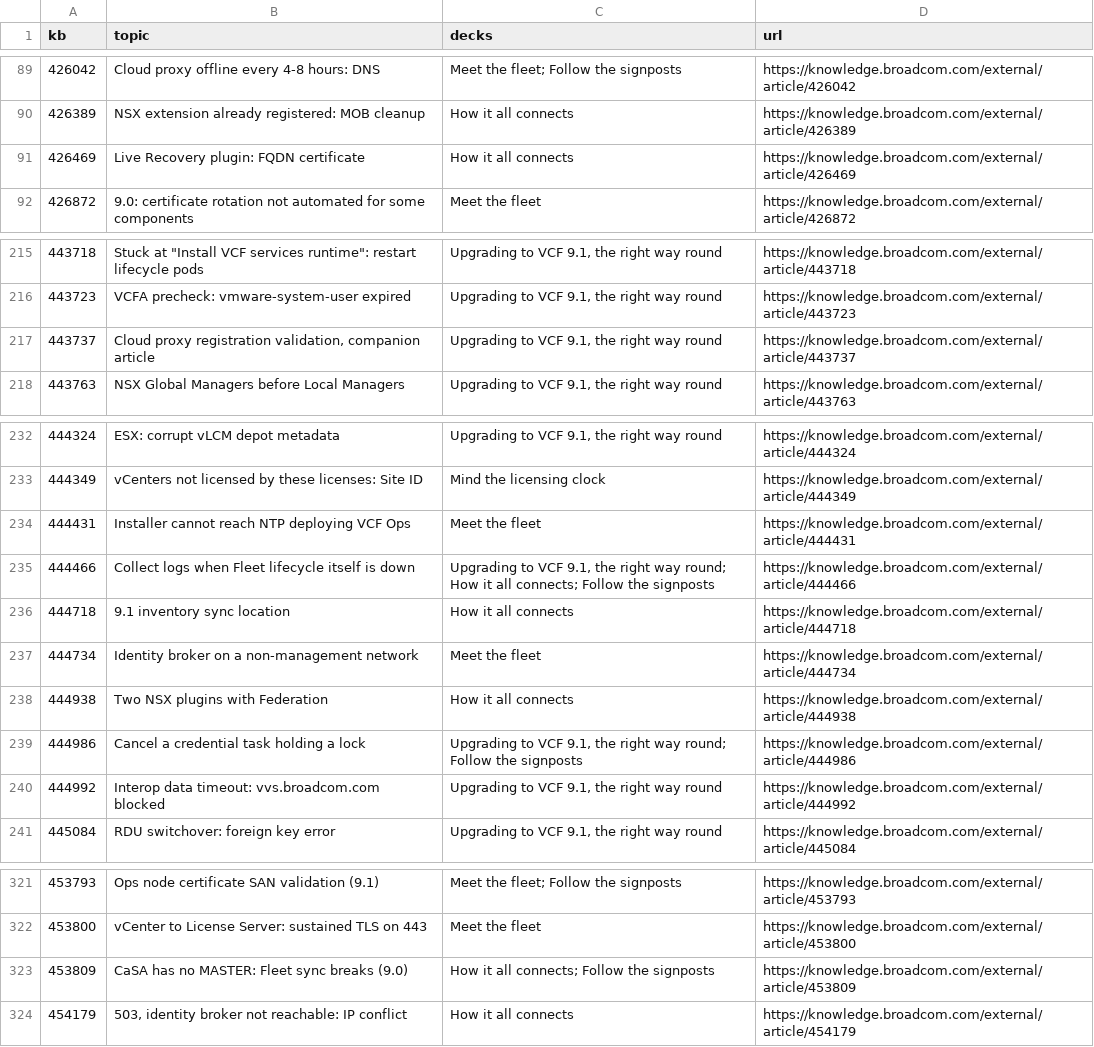
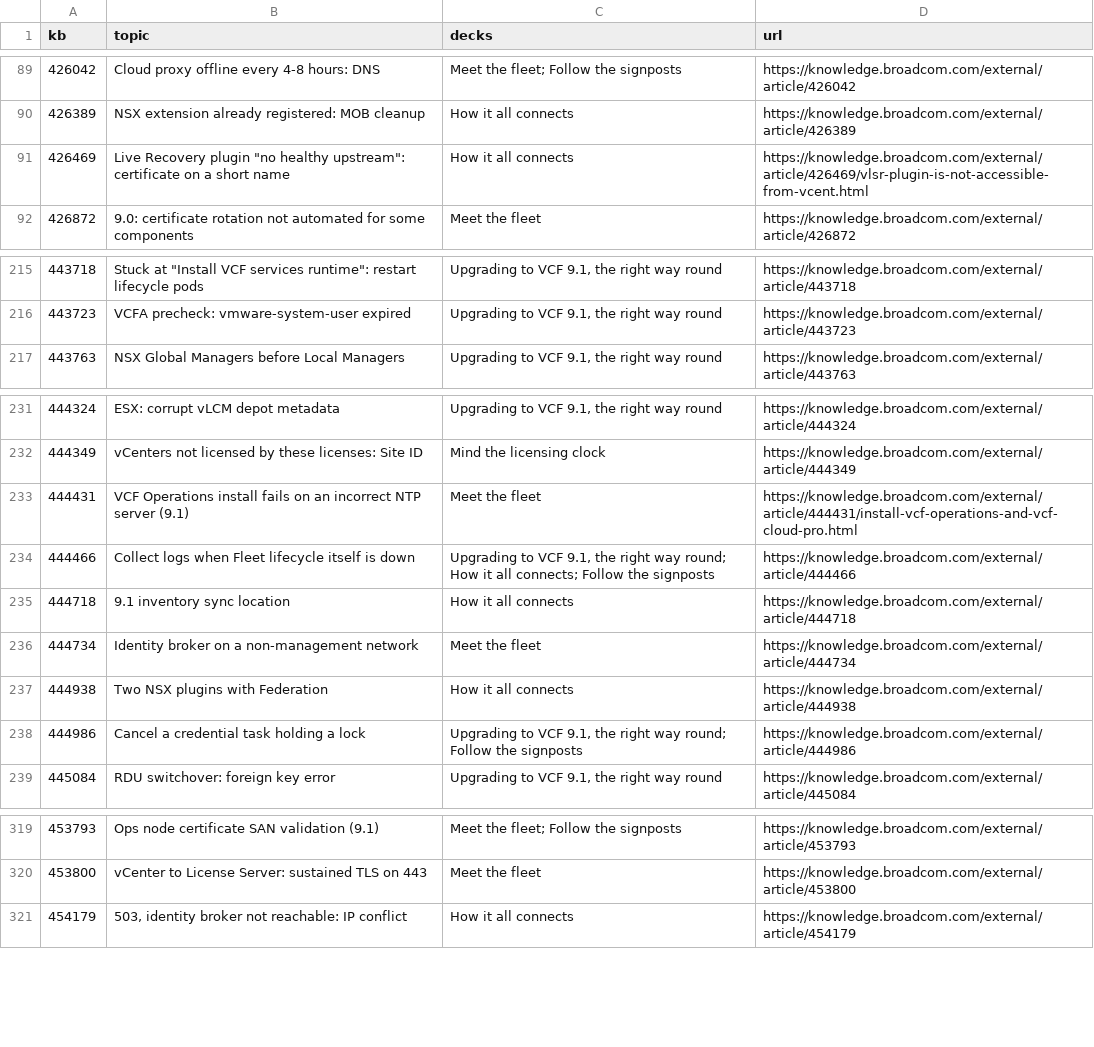
Before and after one commit to djoleradikod/djonko.dev, a CSV file: src/data/kb_index.csv, drawn as a sheet; only a part is shown, gaps mark what is left out.

```diff
--- a/src/data/kb_index.csv
+++ b/src/data/kb_index.csv
@@ -90,3 +90,3 @@ kb,topic,decks,url
 426389,NSX extension already registered: MOB cleanup,How it all connects,https://knowledge.broadcom.com/external/article/426389
-426469,Live Recovery plugin: FQDN certificate,How it all connects,https://knowledge.broadcom.com/external/article/426469
+426469,"Live Recovery plugin ""no healthy upstream"": certificate on a short name",How it all connects,https://knowledge.broadcom.com/external/article/426469/vlsr-plugin-is-not-accessible-from-vcent.html
 426872,9.0: certificate rotation not automated for some components,Meet the fleet,https://knowledge.broadcom.com/external/article/426872
@@ -216,3 +216,2 @@ kb,topic,decks,url
 443723,VCFA precheck: vmware-system-user expired,"Upgrading to VCF 9.1, the right way round",https://knowledge.broadcom.com/external/article/443723
-443737,"Cloud proxy registration validation, companion article","Upgrading to VCF 9.1, the right way round",https://knowledge.broadcom.com/external/article/443737
 443763,NSX Global Managers before Local Managers,"Upgrading to VCF 9.1, the right way round",https://knowledge.broadcom.com/external/article/443763
@@ -233,3 +232,3 @@ kb,topic,decks,url
 444349,vCenters not licensed by these licenses: Site ID,Mind the licensing clock,https://knowledge.broadcom.com/external/article/444349
-444431,Installer cannot reach NTP deploying VCF Ops,Meet the fleet,https://knowledge.broadcom.com/external/article/444431
+444431,VCF Operations install fails on an incorrect NTP server (9.1),Meet the fleet,https://knowledge.broadcom.com/external/article/444431/install-vcf-operations-and-vcf-cloud-pro.html
 444466,Collect logs when Fleet lifecycle itself is down,"Upgrading to VCF 9.1, the right way round; How it all connects; Follow the signposts",https://knowledge.broadcom.com/external/article/444466
@@ -239,3 +238,2 @@ kb,topic,decks,url
 444986,Cancel a credential task holding a lock,"Upgrading to VCF 9.1, the right way round; Follow the signposts",https://knowledge.broadcom.com/external/article/444986
-444992,Interop data timeout: vvs.broadcom.com blocked,"Upgrading to VCF 9.1, the right way round",https://knowledge.broadcom.com/external/article/444992
 445084,RDU switchover: foreign key error,"Upgrading to VCF 9.1, the right way round",https://knowledge.broadcom.com/external/article/445084
@@ -322,3 +320,2 @@ kb,topic,decks,url
 453800,vCenter to License Server: sustained TLS on 443,Meet the fleet,https://knowledge.broadcom.com/external/article/453800
-453809,CaSA has no MASTER: Fleet sync breaks (9.0),How it all connects; Follow the signposts,https://knowledge.broadcom.com/external/article/453809
 454179,"503, identity broker not reachable: IP conflict",How it all connects,https://knowledge.broadcom.com/external/article/454179
```
Also changed, not shown: 3 other files.
